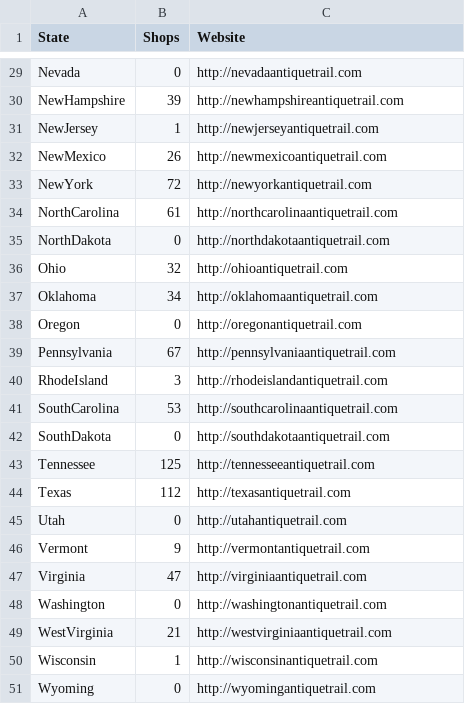
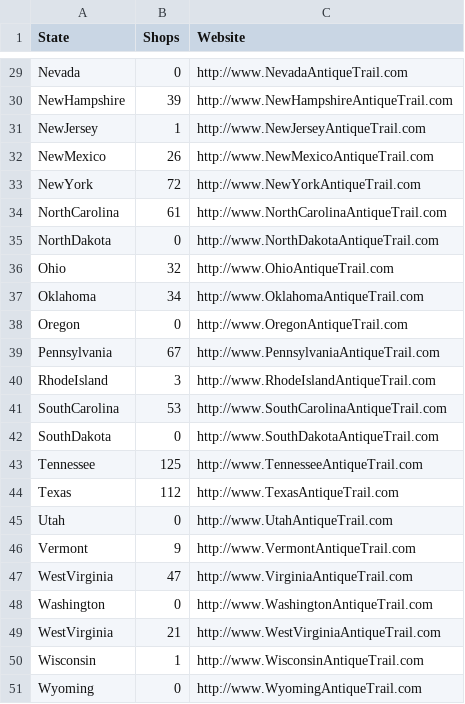
Before and after one commit to Mustafasohail7/misc_scripts, a CSV file: antique_store_scraping_script/information.csv, drawn as a sheet; only a part is shown, gaps mark what is left out; the diff covers the shown part only; the diff names each change by its address in the sheet, - before the commit and + after, or states it on an @@ line.

```diff
--- a/antique_store_scraping_script/information.csv
+++ b/antique_store_scraping_script/information.csv
-C29 (Website): http://nevadaantiquetrail.com
+C29 (Website): http://www.NevadaAntiqueTrail.com
-C30 (Website): http://newhampshireantiquetrail.com
+C30 (Website): http://www.NewHampshireAntiqueTrail.com
-C31 (Website): http://newjerseyantiquetrail.com
+C31 (Website): http://www.NewJerseyAntiqueTrail.com
-C32 (Website): http://newmexicoantiquetrail.com
+C32 (Website): http://www.NewMexicoAntiqueTrail.com
-C33 (Website): http://newyorkantiquetrail.com
+C33 (Website): http://www.NewYorkAntiqueTrail.com
-C34 (Website): http://northcarolinaantiquetrail.com
+C34 (Website): http://www.NorthCarolinaAntiqueTrail.com
-C35 (Website): http://northdakotaantiquetrail.com
+C35 (Website): http://www.NorthDakotaAntiqueTrail.com
-C36 (Website): http://ohioantiquetrail.com
+C36 (Website): http://www.OhioAntiqueTrail.com
-C37 (Website): http://oklahomaantiquetrail.com
+C37 (Website): http://www.OklahomaAntiqueTrail.com
-C38 (Website): http://oregonantiquetrail.com
+C38 (Website): http://www.OregonAntiqueTrail.com
-C39 (Website): http://pennsylvaniaantiquetrail.com
+C39 (Website): http://www.PennsylvaniaAntiqueTrail.com
-C40 (Website): http://rhodeislandantiquetrail.com
+C40 (Website): http://www.RhodeIslandAntiqueTrail.com
-C41 (Website): http://southcarolinaantiquetrail.com
+C41 (Website): http://www.SouthCarolinaAntiqueTrail.com
-C42 (Website): http://southdakotaantiquetrail.com
+C42 (Website): http://www.SouthDakotaAntiqueTrail.com
-C43 (Website): http://tennesseeantiquetrail.com
+C43 (Website): http://www.TennesseeAntiqueTrail.com
-C44 (Website): http://texasantiquetrail.com
+C44 (Website): http://www.TexasAntiqueTrail.com
-C45 (Website): http://utahantiquetrail.com
+C45 (Website): http://www.UtahAntiqueTrail.com
-C46 (Website): http://vermontantiquetrail.com
+C46 (Website): http://www.VermontAntiqueTrail.com
-A47 (State): Virginia
+A47 (State): WestVirginia
-C47 (Website): http://virginiaantiquetrail.com
+C47 (Website): http://www.VirginiaAntiqueTrail.com
-C48 (Website): http://washingtonantiquetrail.com
+C48 (Website): http://www.WashingtonAntiqueTrail.com
-C49 (Website): http://westvirginiaantiquetrail.com
+C49 (Website): http://www.WestVirginiaAntiqueTrail.com
-C50 (Website): http://wisconsinantiquetrail.com
+C50 (Website): http://www.WisconsinAntiqueTrail.com
-C51 (Website): http://wyomingantiquetrail.com
+C51 (Website): http://www.WyomingAntiqueTrail.com
```
Also changed, not shown: 27 edited cells elsewhere in this file, antique_store_scraping_script/shops.csv, 7 other files.
